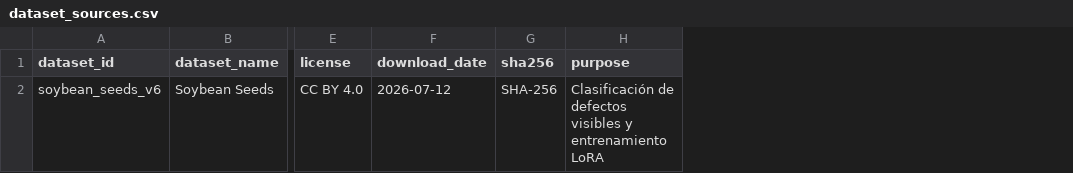
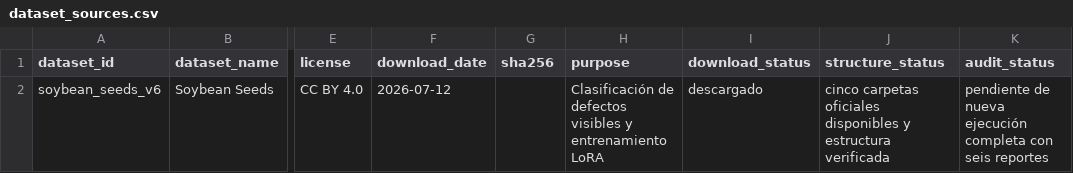
Before and after one commit to BenjaminGRUPO6/rag-lora-stable-diffusion-seeds, a CSV file: data/metadata/dataset_sources.csv, drawn as a sheet; only a part is shown, gaps mark what is left out; the diff names each change by its address in the sheet, - before the commit and + after, or states it on an @@ line.

```diff
--- a/data/metadata/dataset_sources.csv
+++ b/data/metadata/dataset_sources.csv
+column I (download_status), row 2: descargado
+column J (structure_status), row 2: cinco carpetas oficiales disponibles y estructura verificada
+column K (audit_status), row 2: pendiente de nueva ejecución completa con seis reportes
-G2 (sha256): SHA-256
+G2 (sha256): (empty)
```
Also changed, not shown: 30 other files.
